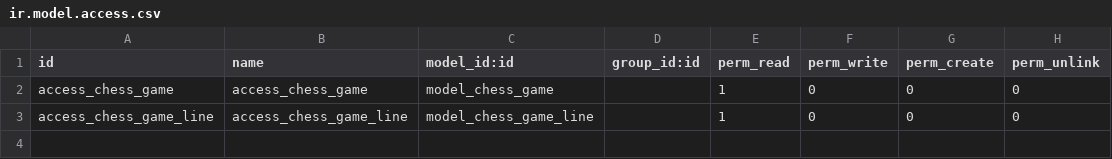
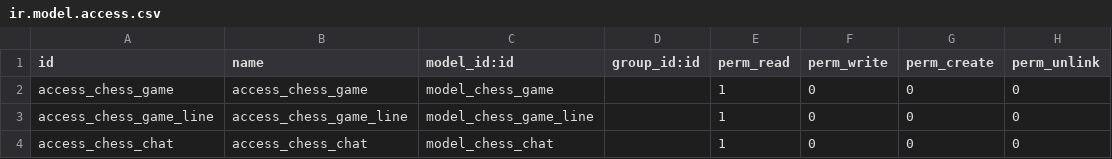
Before and after one commit to itpp-labs/website-addons, a CSV file: chess/security/ir.model.access.csv, drawn as a sheet.

Commit message:
added new model
added new model for chat

```diff
--- a/chess/security/ir.model.access.csv
+++ b/chess/security/ir.model.access.csv
@@ -3 +3,2 @@ access_chess_game,access_chess_game,model_chess_game,,1,0,0,0
 access_chess_game_line,access_chess_game_line,model_chess_game_line,,1,0,0,0
+access_chess_chat,access_chess_chat,model_chess_chat,,1,0,0,0
```
Also changed, not shown: 9 other files.
